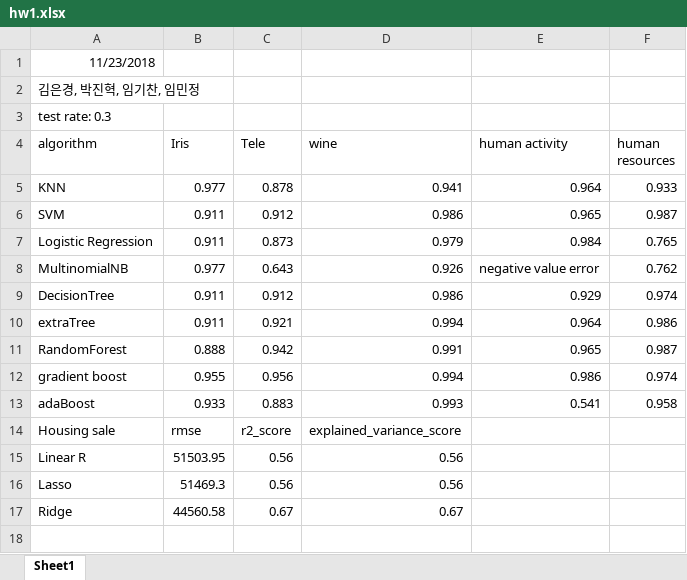
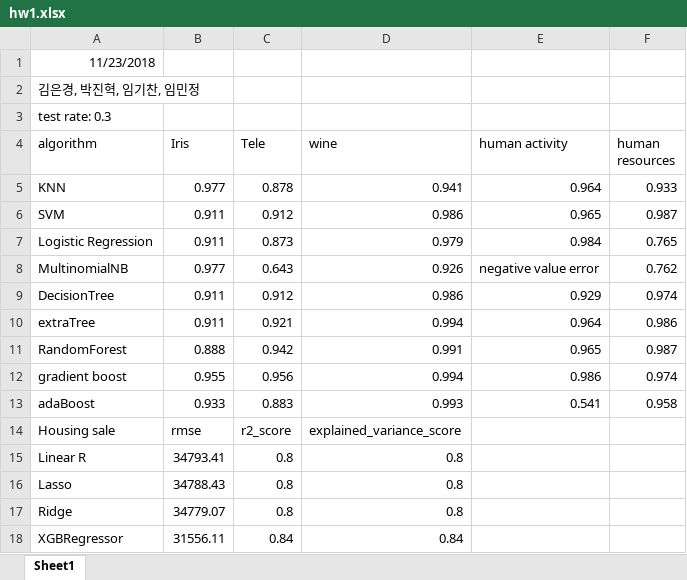
Before and after one commit to dispe1/Assignment, an Excel workbook: Python/scikit_learn/hw1.xlsx, sheet Sheet1, drawn as a sheet; values as stored, in another font and other column widths than the file's, no borders; the diff names each change by its address in the sheet, - before the commit and + after, or states it on an @@ line.

```diff
--- a/Python/scikit_learn/hw1.xlsx (sheet Sheet1)
+++ b/Python/scikit_learn/hw1.xlsx (sheet Sheet1)
-B15 (Iris): 51503.95
+B15 (Iris): 34793.41
-C15:C16 (Tele): 0.56
+C15:C16 (Tele): 0.8
-D15:D16 (wine): 0.56
+D15:D16 (wine): 0.8
-B16 (Iris): 51469.3
+B16 (Iris): 34788.43
-B17 (Iris): 44560.58
+B17 (Iris): 34779.07
-C17 (Tele): 0.67
+C17 (Tele): 0.8
-D17 (wine): 0.67
+D17 (wine): 0.8
+row 18: XGBRegressor | 31556.11 | 0.84 | 0.84
```
Also changed, not shown: 4 other files.
